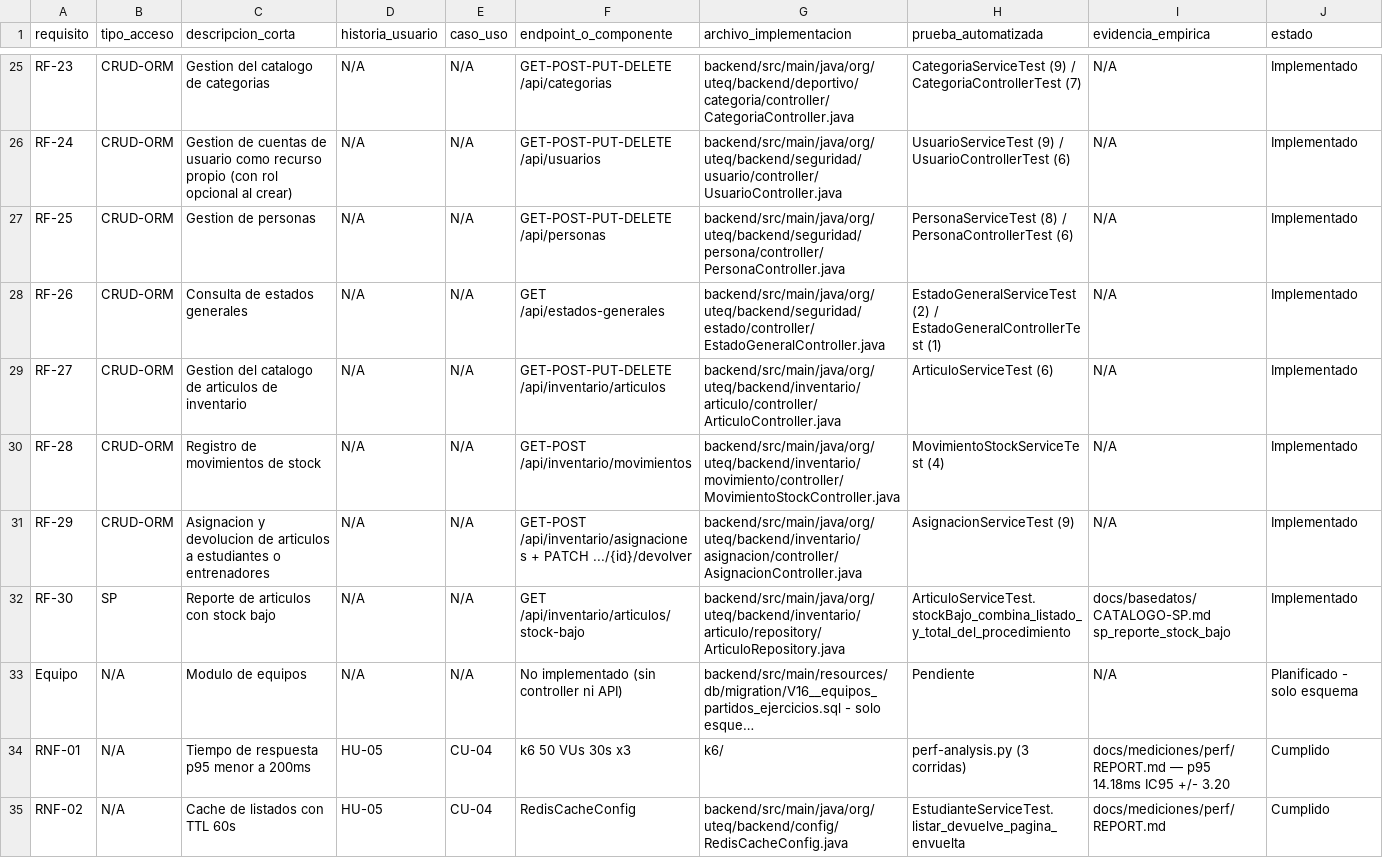
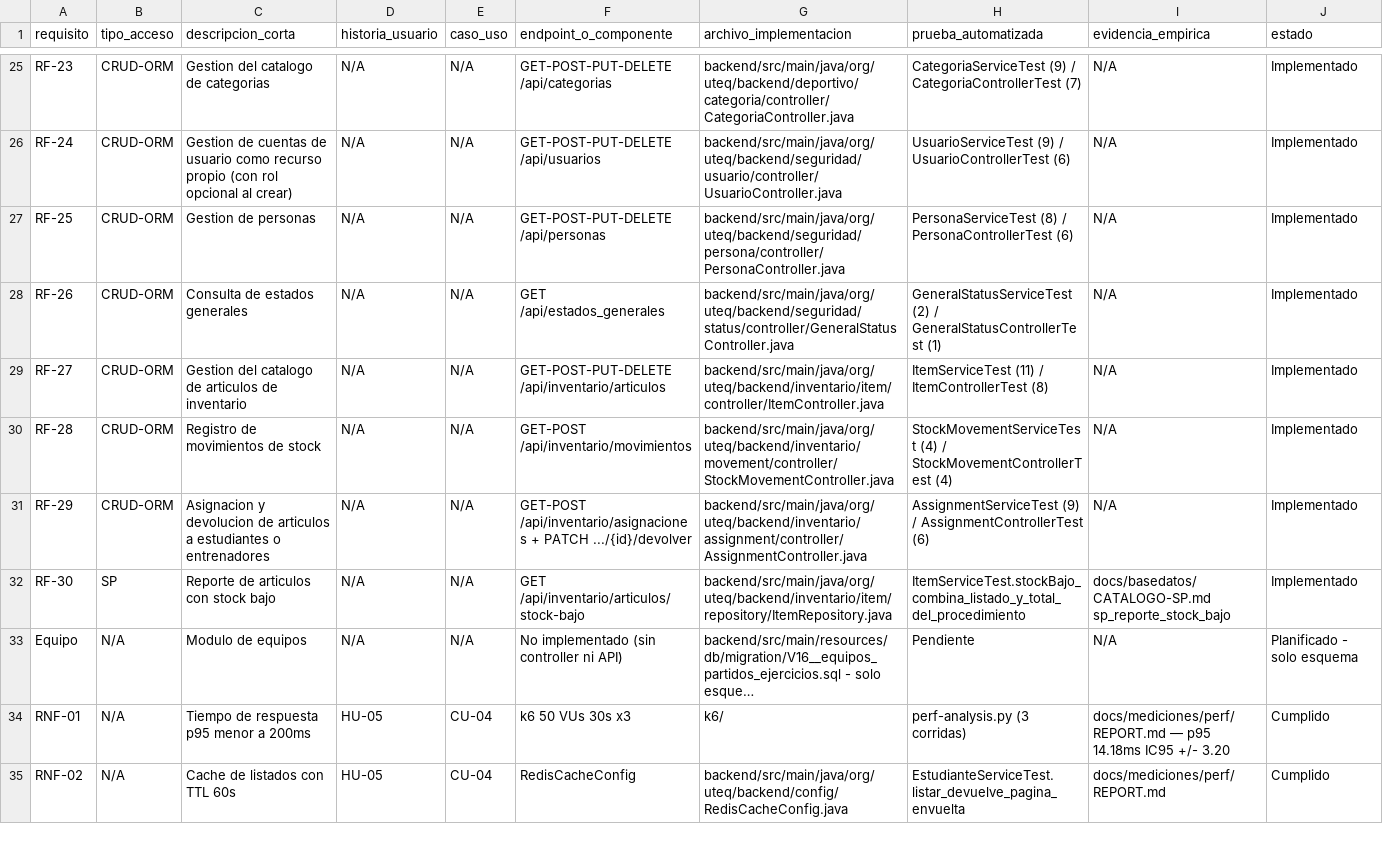
Before and after one commit to DarwinSM21/SGED_APPWEB, a CSV file: docs/trazabilidad/matriz.csv, drawn as a sheet; only a part is shown, gaps mark what is left out; long unchanged cells end in …; the diff names each change by its address in the sheet, - before the commit and + after, or states it on an @@ line.

Commit message:
fix(trazabilidad): actualizar matriz.csv tras el rename de inventario y estado a ingles
Los commits de rename a ingles (67525b6 inventario, 00077da estado->status)
no actualizaron docs/trazabilidad/matriz.csv, asi que las filas RF-26 a RF-30
citaban clases y rutas que ya no existen. El validador de trazabilidad y su
autotest (pasos de CI) fallaban con exit 1.

- RF-26: EstadoGeneralController/-ServiceTest/-ControllerTest -> GeneralStatus*;
  endpoint /api/estados-generales -> /api/estados_generales (siempre fue _)
- RF-27: articulo/ArticuloController -> item/ItemController; ItemServiceTest (11)
  / ItemControllerTest (8)
- RF-28: movimiento/MovimientoStockController -> movement/StockMovementController;
  StockMovementServiceTest (4) / StockMovementControllerTest (4)
- RF-29: asignacion/AsignacionController -> assignment/AssignmentController;
  AssignmentServiceTest (9) / AssignmentControllerTest (6)
- RF-30: ArticuloRepository -> ItemRepository; ArticuloServiceTest.stockBajo_...
  -> ItemServiceTest.stockBajo_...

Verificado local: validate-traceability.sh, test-validate-traceability.sh,
audit-sql-dynamic.sh, spotbugs:check, javadoc:javadoc y mvnw test-compile
terminan con exit 0.

```diff
--- a/docs/trazabilidad/matriz.csv
+++ b/docs/trazabilidad/matriz.csv
-F28 (endpoint_o_componente): GET /api/estados-generales
+F28 (endpoint_o_componente): GET /api/estados_generales
-G28 (archivo_implementacion): backend/src/main/java/org/uteq/backend/seguridad/estado/controller/EstadoGeneralController.java
+G28 (archivo_implementacion): backend/src/main/java/org/uteq/backend/seguridad/status/controller/GeneralStatusController.java
-H28 (prueba_automatizada): EstadoGeneralServiceTest (2) / EstadoGeneralControllerTest (1)
+H28 (prueba_automatizada): GeneralStatusServiceTest (2) / GeneralStatusControllerTest (1)
-G29 (archivo_implementacion): backend/src/main/java/org/uteq/backend/inventario/articulo/controller/ArticuloController.java
+G29 (archivo_implementacion): backend/src/main/java/org/uteq/backend/inventario/item/controller/ItemController.java
-H29 (prueba_automatizada): ArticuloServiceTest (6)
+H29 (prueba_automatizada): ItemServiceTest (11) / ItemControllerTest (8)
-G30 (archivo_implementacion): backend/src/main/java/org/uteq/backend/inventario/movimiento/controller/MovimientoStockController.java
+G30 (archivo_implementacion): backend/src/main/java/org/uteq/backend/inventario/movement/controller/StockMovementController.java
-H30 (prueba_automatizada): MovimientoStockServiceTest (4)
+H30 (prueba_automatizada): StockMovementServiceTest (4) / StockMovementControllerTest (4)
-G31 (archivo_implementacion): backend/src/main/java/org/uteq/backend/inventario/asignacion/controller/AsignacionController.java
+G31 (archivo_implementacion): backend/src/main/java/org/uteq/backend/inventario/assignment/controller/AssignmentController.java
-H31 (prueba_automatizada): AsignacionServiceTest (9)
+H31 (prueba_automatizada): AssignmentServiceTest (9) / AssignmentControllerTest (6)
-G32 (archivo_implementacion): backend/src/main/java/org/uteq/backend/inventario/articulo/repository/ArticuloRepository.java
+G32 (archivo_implementacion): backend/src/main/java/org/uteq/backend/inventario/item/repository/ItemRepository.java
-H32 (prueba_automatizada): ArticuloServiceTest.stockBajo_combina_listado_y_total_del_procedimiento
+H32 (prueba_automatizada): ItemServiceTest.stockBajo_combina_listado_y_total_del_procedimiento
```
